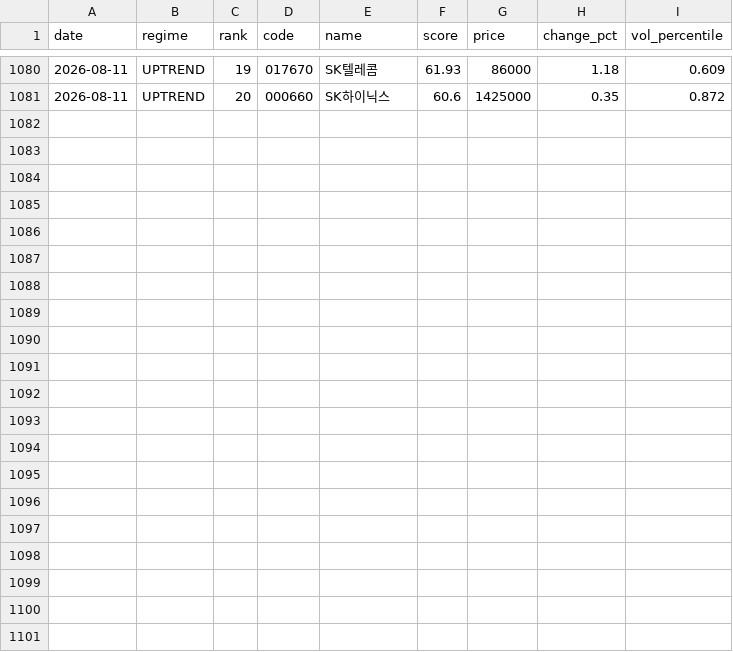
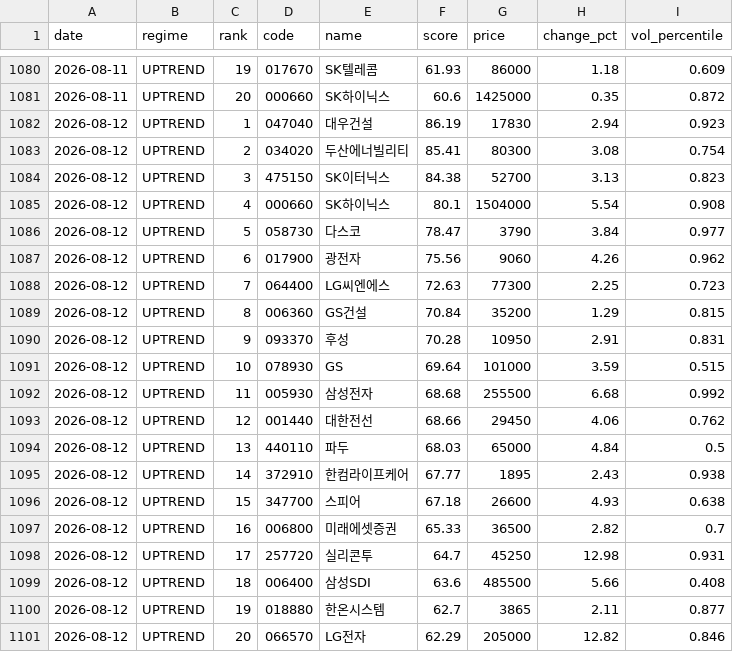
Before and after one commit to stanleyim/choonsimi, a CSV file: signal_history.csv, drawn as a sheet; only a part is shown, gaps mark what is left out.

```diff
--- a/signal_history.csv
+++ b/signal_history.csv
@@ -1081 +1081,21 @@
 2026-08-11,UPTREND,20,000660,SK하이닉스,60.6,1425000,0.35,0.872
+2026-08-12,UPTREND,1,047040,대우건설,86.19,17830,2.94,0.923
+2026-08-12,UPTREND,2,034020,두산에너빌리티,85.41,80300,3.08,0.754
+2026-08-12,UPTREND,3,475150,SK이터닉스,84.38,52700,3.13,0.823
+2026-08-12,UPTREND,4,000660,SK하이닉스,80.1,1504000,5.54,0.908
+2026-08-12,UPTREND,5,058730,다스코,78.47,3790,3.84,0.977
+2026-08-12,UPTREND,6,017900,광전자,75.56,9060,4.26,0.962
+2026-08-12,UPTREND,7,064400,LG씨엔에스,72.63,77300,2.25,0.723
+2026-08-12,UPTREND,8,006360,GS건설,70.84,35200,1.29,0.815
+2026-08-12,UPTREND,9,093370,후성,70.28,10950,2.91,0.831
+2026-08-12,UPTREND,10,078930,GS,69.64,101000,3.59,0.515
+2026-08-12,UPTREND,11,005930,삼성전자,68.68,255500,6.68,0.992
+2026-08-12,UPTREND,12,001440,대한전선,68.66,29450,4.06,0.762
+2026-08-12,UPTREND,13,440110,파두,68.03,65000,4.84,0.5
+2026-08-12,UPTREND,14,372910,한컴라이프케어,67.77,1895,2.43,0.938
+2026-08-12,UPTREND,15,347700,스피어,67.18,26600,4.93,0.638
+2026-08-12,UPTREND,16,006800,미래에셋증권,65.33,36500,2.82,0.7
+2026-08-12,UPTREND,17,257720,실리콘투,64.7,45250,12.98,0.931
+2026-08-12,UPTREND,18,006400,삼성SDI,63.6,485500,5.66,0.408
+2026-08-12,UPTREND,19,018880,한온시스템,62.7,3865,2.11,0.877
+2026-08-12,UPTREND,20,066570,LG전자,62.29,205000,12.82,0.846
```
Also changed, not shown: failure_history.csv, 6 other files.
